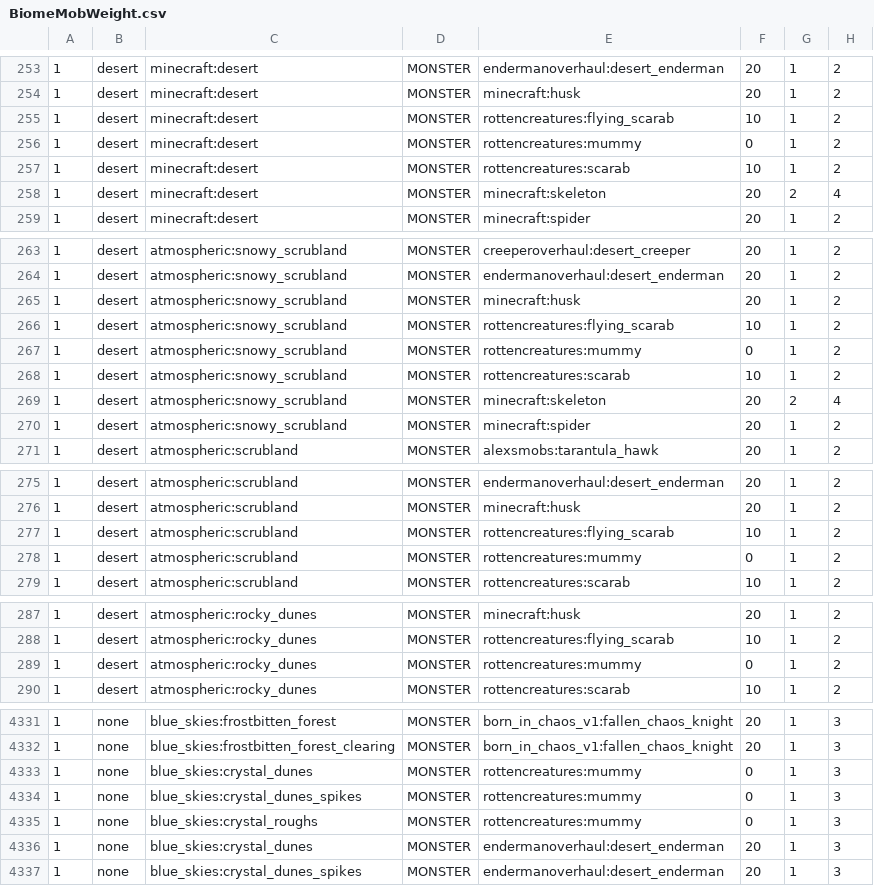
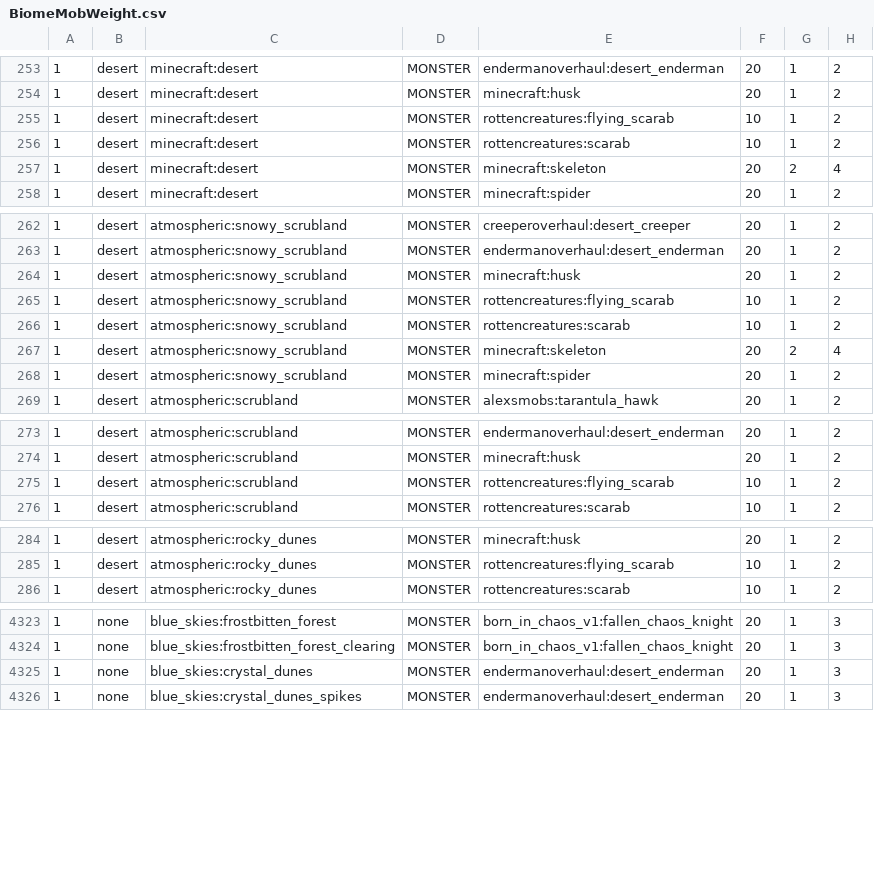
Before and after one commit to chocolate-edition/Chocolate-Edition, a CSV file: src/overrides/config/spawnbalanceutility/BiomeMobWeight.csv, drawn as a sheet; only a part is shown, gaps mark what is left out; the diff covers the shown part only; the diff names each change by its address in the sheet, - before the commit and + after, or states it on an @@ line.

Commit message:
removed mummy from sbu

```diff
--- a/src/overrides/config/spawnbalanceutility/BiomeMobWeight.csv
+++ b/src/overrides/config/spawnbalanceutility/BiomeMobWeight.csv
-row 256: 1 | desert | minecraft:desert | MONSTER | rottencreatures:mummy | 0 | 1 | 2
-row 267: 1 | desert | atmospheric:snowy_scrubland | MONSTER | rottencreatures:mummy | 0 | 1 | 2
-row 278: 1 | desert | atmospheric:scrubland | MONSTER | rottencreatures:mummy | 0 | 1 | 2
-row 289: 1 | desert | atmospheric:rocky_dunes | MONSTER | rottencreatures:mummy | 0 | 1 | 2
-row 4333: 1 | none | blue_skies:crystal_dunes | MONSTER | rottencreatures:mummy | 0 | 1 | 3
-row 4334: 1 | none | blue_skies:crystal_dunes_spikes | MONSTER | rottencreatures:mummy | 0 | 1 | 3
-row 4335: 1 | none | blue_skies:crystal_roughs | MONSTER | rottencreatures:mummy | 0 | 1 | 3
```
Also changed, not shown: 4 removed rows elsewhere in this file.
